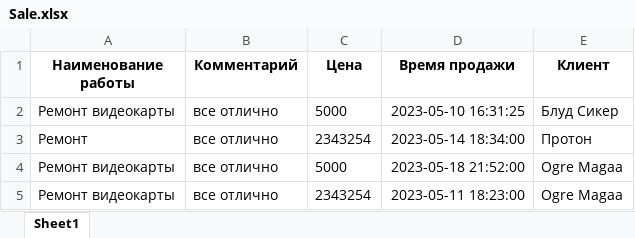
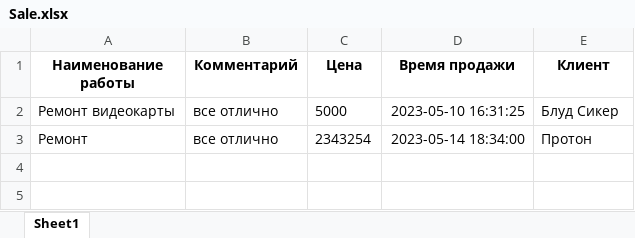
Before and after one commit to doesdi/diploma, an Excel workbook: Management/itservice/Exel/Sale.xlsx, sheet Sheet1, drawn as a sheet; values as stored, in another font and other column widths than the file's, no borders; the diff names each change by its address in the sheet, - before the commit and + after, or states it on an @@ line.

```diff
--- a/Management/itservice/Exel/Sale.xlsx (sheet Sheet1)
+++ b/Management/itservice/Exel/Sale.xlsx (sheet Sheet1)
-row 4: Ремонт видеокарты | все отлично | 5000 | 2023-05-18 21:52:00 | Ogre Magaa
-row 5: Ремонт видеокарты | все отлично | 2343254 | 2023-05-11 18:23:00 | Ogre Magaa
```
Also changed, not shown: 13 other files.
